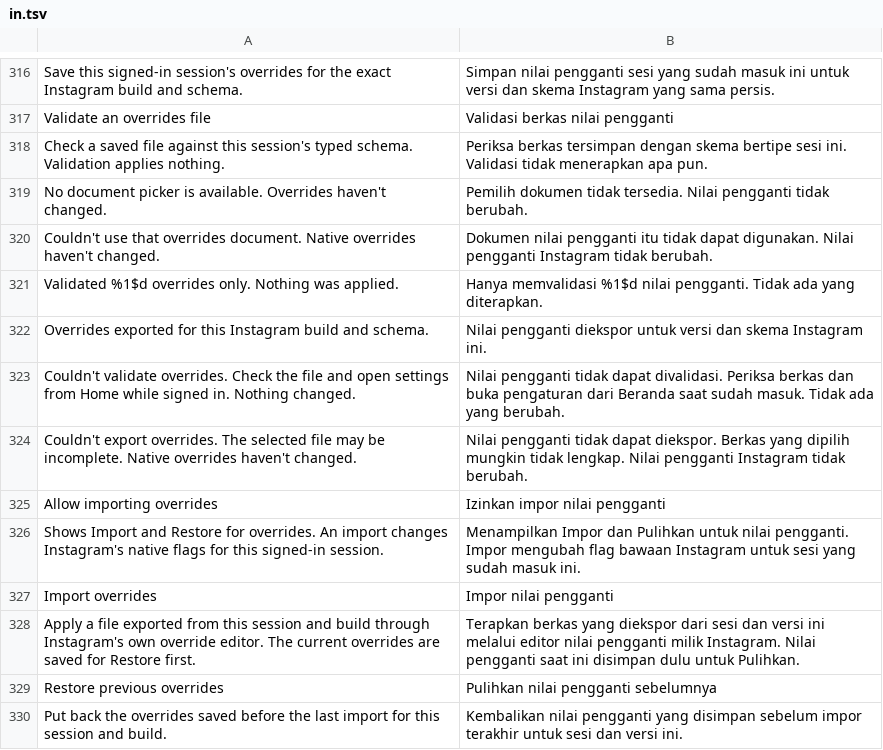
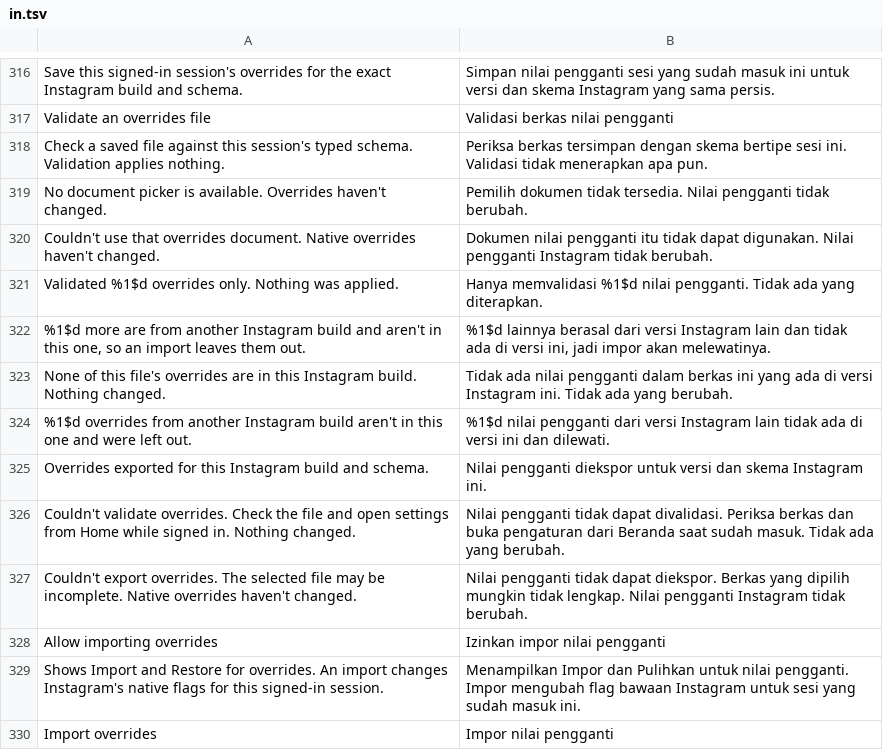
Before and after one commit to Chazy12/HushGram, a TSV file: extensions/shared/library/src/main/l10n/in.tsv, drawn as a sheet; only a part is shown, gaps mark what is left out; the shorter side is filled out with more unchanged rows.

```diff
--- a/extensions/shared/library/src/main/l10n/in.tsv
+++ b/extensions/shared/library/src/main/l10n/in.tsv
@@ -321,2 +321,5 @@ Couldn't use that overrides document. Native overrides haven't changed.	Dokumen
 Validated %1$d overrides only. Nothing was applied.	Hanya memvalidasi %1$d nilai pengganti. Tidak ada yang diterapkan.
+%1$d more are from another Instagram build and aren't in this one, so an import leaves them out.	%1$d lainnya berasal dari versi Instagram lain dan tidak ada di versi ini, jadi impor akan melewatinya.
+None of this file's overrides are in this Instagram build. Nothing changed.	Tidak ada nilai pengganti dalam berkas ini yang ada di versi Instagram ini. Tidak ada yang berubah.
+%1$d overrides from another Instagram build aren't in this one and were left out.	%1$d nilai pengganti dari versi Instagram lain tidak ada di versi ini dan dilewati.
 Overrides exported for this Instagram build and schema.	Nilai pengganti diekspor untuk versi dan skema Instagram ini.
```
Also changed, not shown: extensions/shared/library/src/main/l10n/de.tsv, extensions/shared/library/src/main/l10n/es.tsv, 11 other files.
